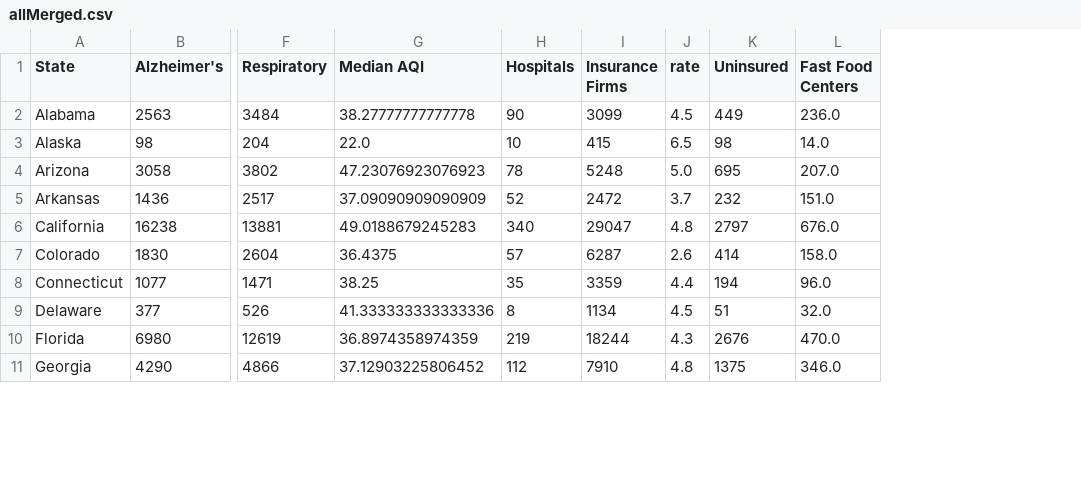
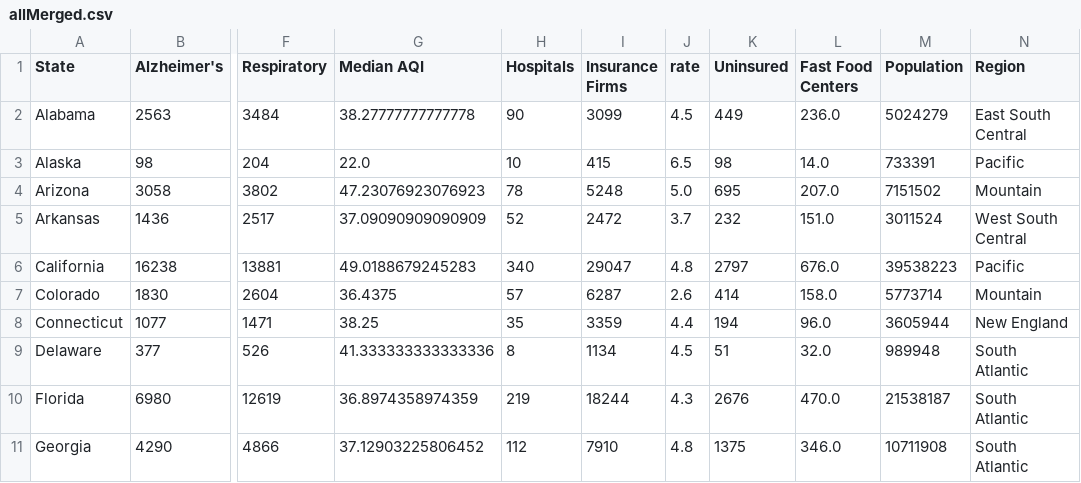
Before and after one commit to Shanmukha-Y/Visual-Analysis-of-Public-Health-in-the-USA, a CSV file: static/data/allMerged.csv, drawn as a sheet; only a part is shown, gaps mark what is left out; the diff names each change by its address in the sheet, - before the commit and + after, or states it on an @@ line.

Commit message:
merged region and population

```diff
--- a/static/data/allMerged.csv
+++ b/static/data/allMerged.csv
+column M (Population), rows 2-11: 5024279 | 733391 | 7151502 | 3011524 | 39538223 | 5773714 | 3605944 | 989948 | 21538187 | 10711908
+column N (Region), rows 2-11: East South Central | Pacific | Mountain | West South Central | Pacific | Mountain | New England | South Atlantic | South Atlantic | South Atlantic
```
